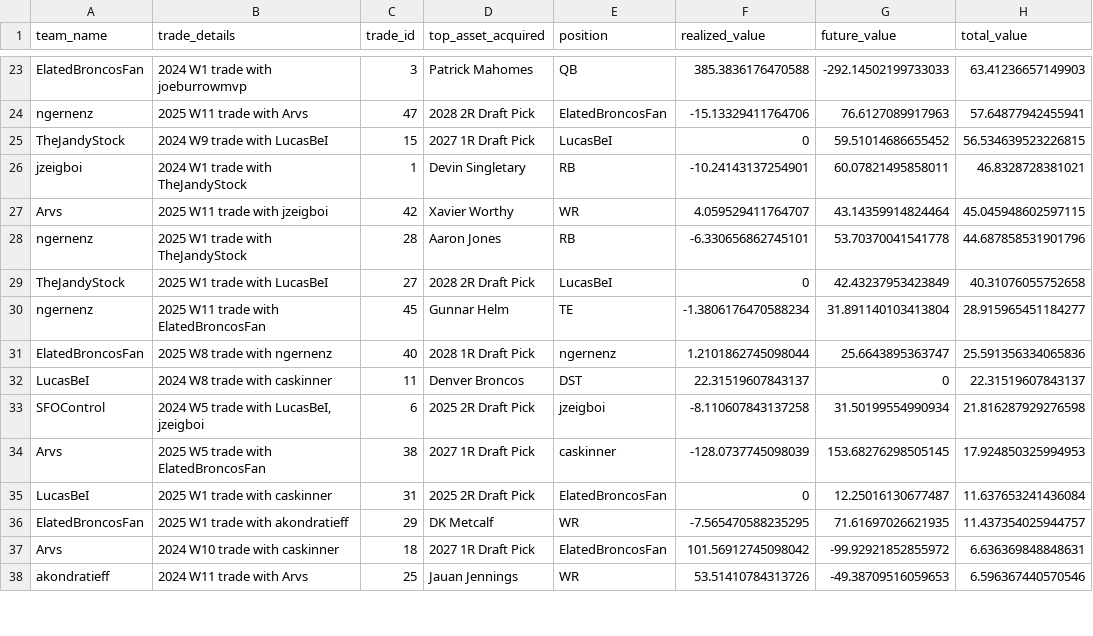
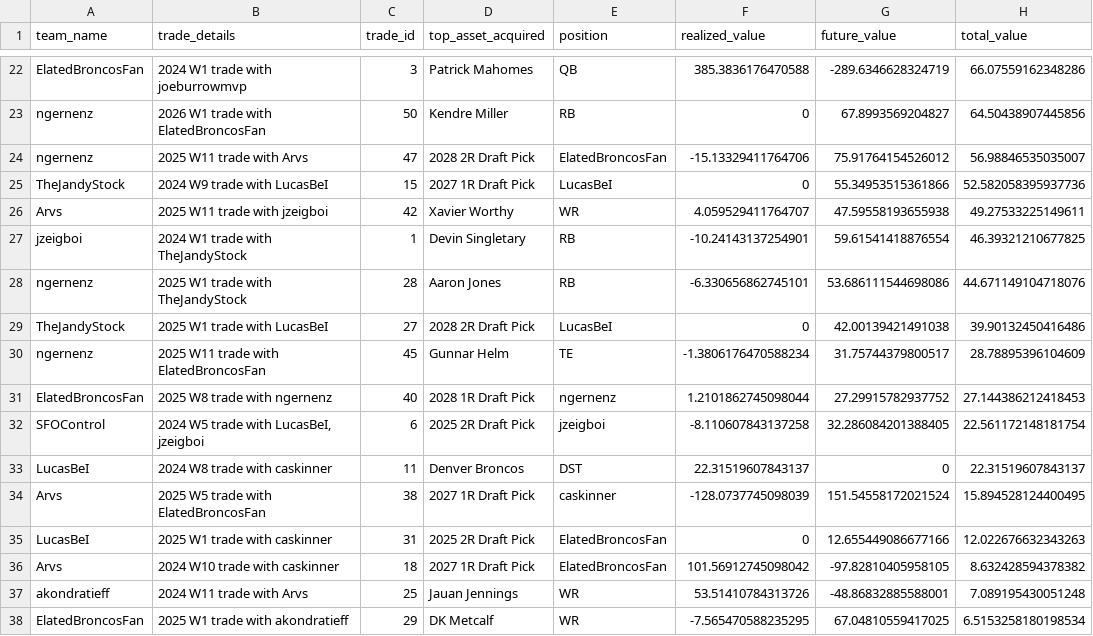
Before and after one commit to CalebSkinner1/FantasyDynasty, a CSV file: Shiny/Saved Files/lopsided_trades.csv, drawn as a sheet; only a part is shown, gaps mark what is left out; removed rows and columns are numbered as before the commit, all else as after; the diff covers the shown part only; the diff names each change by its address in the sheet, - before the commit and + after, or states it on an @@ line.

```diff
--- a/Shiny/Saved Files/lopsided_trades.csv
+++ b/Shiny/Saved Files/lopsided_trades.csv
-G22 (future_value): -292.14502199733033
+G22 (future_value): -289.6346628324719
-H22 (total_value): 63.41236657149903
+H22 (total_value): 66.07559162348286
+row 23: ngernenz | 2026 W1 trade with ElatedBroncosFan | 50 | Kendre Miller | RB | 0 | 67.8993569204827 | 64.50438907445856
-G24 (future_value): 76.6127089917963
+G24 (future_value): 75.91764154526012
-H24 (total_value): 57.64877942455941
+H24 (total_value): 56.98846535035007
-G25 (future_value): 59.51014686655452
+G25 (future_value): 55.34953515361866
-H25 (total_value): 56.534639523226815
+H25 (total_value): 52.582058395937736
-row 26: jzeigboi | 2024 W1 trade with TheJandyStock | 1 | Devin Singletary | RB | -10.24143137254901 | 60.07821495858011 | 46.8328728381021
-G26 (future_value): 43.14359914824464
+G26 (future_value): 47.59558193655938
-H26 (total_value): 45.045948602597115
+H26 (total_value): 49.27533225149611
+row 27: jzeigboi | 2024 W1 trade with TheJandyStock | 1 | Devin Singletary | RB | -10.24143137254901 | 59.61541418876554 | 46.39321210677825
-G28 (future_value): 53.70370041541778
+G28 (future_value): 53.686111544698086
-H28 (total_value): 44.687858531901796
+H28 (total_value): 44.671149104718076
-G29 (future_value): 42.43237953423849
+G29 (future_value): 42.00139421491038
-H29 (total_value): 40.31076055752658
+H29 (total_value): 39.90132450416486
-G30 (future_value): 31.891140103413804
+G30 (future_value): 31.75744379800517
-H30 (total_value): 28.915965451184277
+H30 (total_value): 28.78895396104609
-G31 (future_value): 25.6643895363747
+G31 (future_value): 27.29915782937752
-H31 (total_value): 25.591356334065836
+H31 (total_value): 27.144386212418453
+row 32: SFOControl | 2024 W5 trade with LucasBeI, jzeigboi | 6 | 2025 2R Draft Pick | jzeigboi | -8.110607843137258 | 32.286084201388405 | 22.561172148181754
-row 33: SFOControl | 2024 W5 trade with LucasBeI, jzeigboi | 6 | 2025 2R Draft Pick | jzeigboi | -8.110607843137258 | 31.50199554990934 | 21.816287929276598
-G34 (future_value): 153.68276298505145
+G34 (future_value): 151.54558172021524
-H34 (total_value): 17.924850325994953
+H34 (total_value): 15.894528124400495
-G35 (future_value): 12.25016130677487
+G35 (future_value): 12.655449086677166
-H35 (total_value): 11.637653241436084
+H35 (total_value): 12.022676632343263
-row 36: ElatedBroncosFan | 2025 W1 trade with akondratieff | 29 | DK Metcalf | WR | -7.565470588235295 | 71.61697026621935 | 11.437354025944757
-G36 (future_value): -99.92921852855972
+G36 (future_value): -97.82810405958105
-H36 (total_value): 6.636369848848631
+H36 (total_value): 8.632428594378382
-G37 (future_value): -49.38709516059653
+G37 (future_value): -48.86832885588001
-H37 (total_value): 6.596367440570546
+H37 (total_value): 7.089195430051248
+row 38: ElatedBroncosFan | 2025 W1 trade with akondratieff | 29 | DK Metcalf | WR | -7.565470588235295 | 67.04810559417025 | 6.5153258180198534
```
Also changed, not shown: 2 added rows, 2 removed rows and 36 edited cells elsewhere in this file, Shiny/Saved Files/acquisitions.csv, Shiny/Saved Files/basic_info_df.csv, 34 other files.
